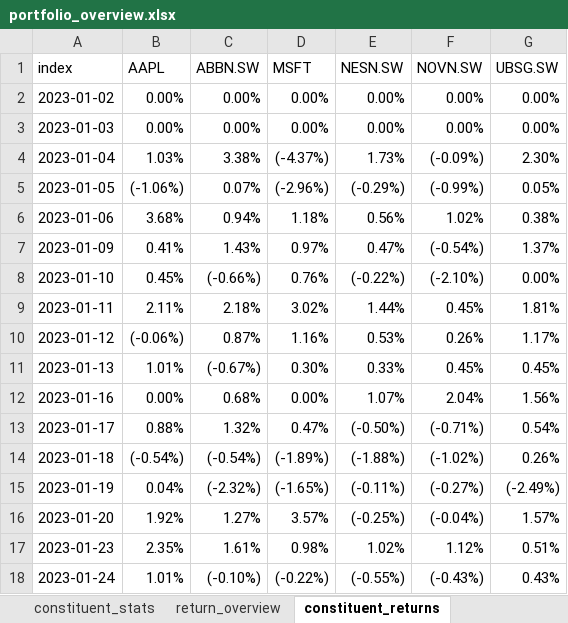
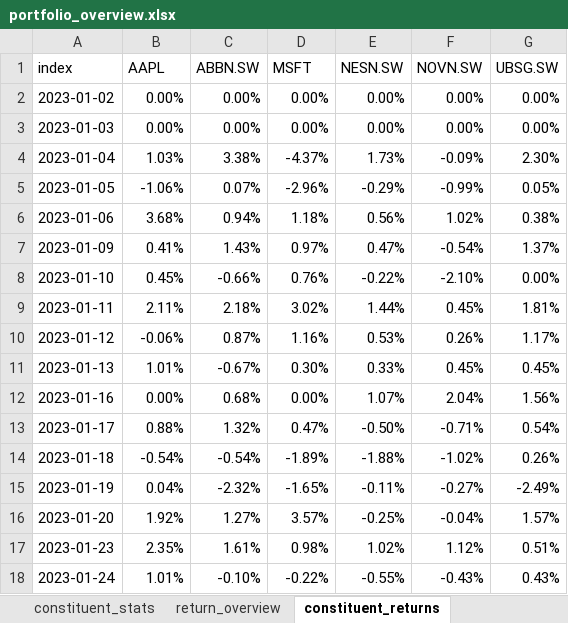
Before and after one commit to Microstakes/unisg-programming-project-hs23, an Excel workbook: Output/portfolio_overview.xlsx, sheet constituent_returns, drawn as a sheet; only a part is shown; values as stored, in another font and other column widths than the file's, no borders; table styles not drawn; the diff covers the shown part only; the diff names each change by its address in the sheet, - before the commit and + after, or states it on an @@ line.

```diff
--- a/Output/portfolio_overview.xlsx (sheet constituent_returns)
+++ b/Output/portfolio_overview.xlsx (sheet constituent_returns)
-D4 (MSFT): (-4.37%)
+D4 (MSFT): -4.37%
-F4 (NOVN.SW): (-0.09%)
+F4 (NOVN.SW): -0.09%
-B5 (AAPL): (-1.06%)
+B5 (AAPL): -1.06%
-D5 (MSFT): (-2.96%)
+D5 (MSFT): -2.96%
-E5 (NESN.SW): (-0.29%)
+E5 (NESN.SW): -0.29%
-F5 (NOVN.SW): (-0.99%)
+F5 (NOVN.SW): -0.99%
-F7 (NOVN.SW): (-0.54%)
+F7 (NOVN.SW): -0.54%
-C8 (ABBN.SW): (-0.66%)
+C8 (ABBN.SW): -0.66%
-E8 (NESN.SW): (-0.22%)
+E8 (NESN.SW): -0.22%
-F8 (NOVN.SW): (-2.10%)
+F8 (NOVN.SW): -2.10%
-B10 (AAPL): (-0.06%)
+B10 (AAPL): -0.06%
-C11 (ABBN.SW): (-0.67%)
+C11 (ABBN.SW): -0.67%
-E13 (NESN.SW): (-0.50%)
+E13 (NESN.SW): -0.50%
-F13 (NOVN.SW): (-0.71%)
+F13 (NOVN.SW): -0.71%
-B14 (AAPL): (-0.54%)
+B14 (AAPL): -0.54%
-C14 (ABBN.SW): (-0.54%)
+C14 (ABBN.SW): -0.54%
-D14 (MSFT): (-1.89%)
+D14 (MSFT): -1.89%
-E14 (NESN.SW): (-1.88%)
+E14 (NESN.SW): -1.88%
-F14 (NOVN.SW): (-1.02%)
+F14 (NOVN.SW): -1.02%
-C15 (ABBN.SW): (-2.32%)
+C15 (ABBN.SW): -2.32%
-D15 (MSFT): (-1.65%)
+D15 (MSFT): -1.65%
-E15 (NESN.SW): (-0.11%)
+E15 (NESN.SW): -0.11%
-F15 (NOVN.SW): (-0.27%)
+F15 (NOVN.SW): -0.27%
-G15 (UBSG.SW): (-2.49%)
+G15 (UBSG.SW): -2.49%
-E16 (NESN.SW): (-0.25%)
+E16 (NESN.SW): -0.25%
-F16 (NOVN.SW): (-0.04%)
+F16 (NOVN.SW): -0.04%
-C18 (ABBN.SW): (-0.10%)
+C18 (ABBN.SW): -0.10%
-D18 (MSFT): (-0.22%)
+D18 (MSFT): -0.22%
-E18 (NESN.SW): (-0.55%)
+E18 (NESN.SW): -0.55%
-F18 (NOVN.SW): (-0.43%)
+F18 (NOVN.SW): -0.43%
```
Also changed, not shown: 587 edited cells elsewhere in this sheet, sheet constituent_stats, sheet constituent_info, sheet return_overview, 5 other files.
